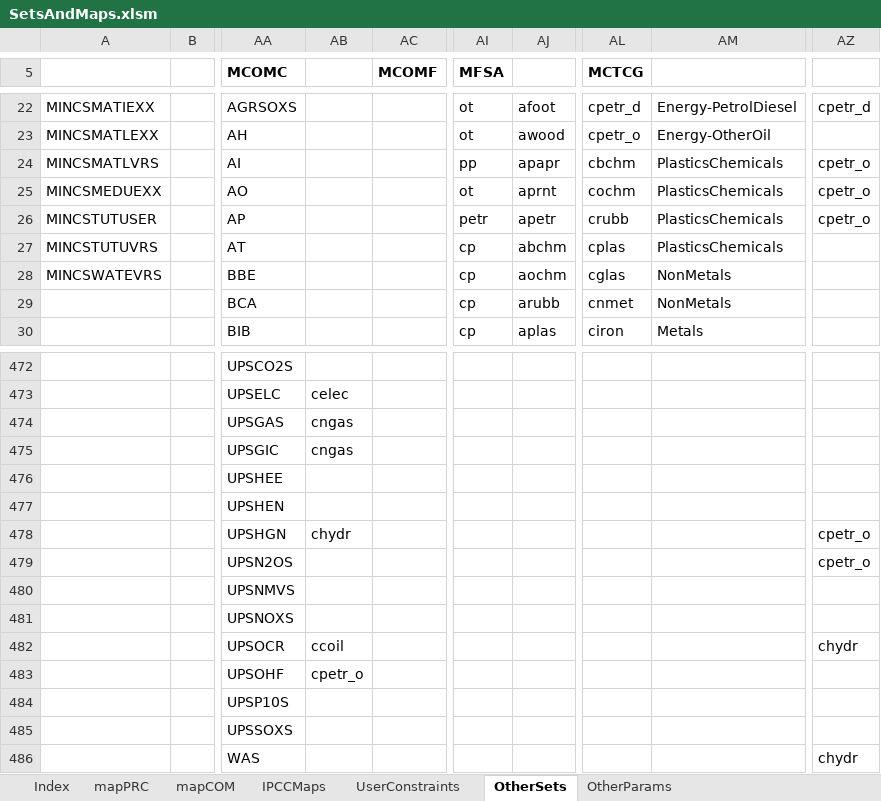
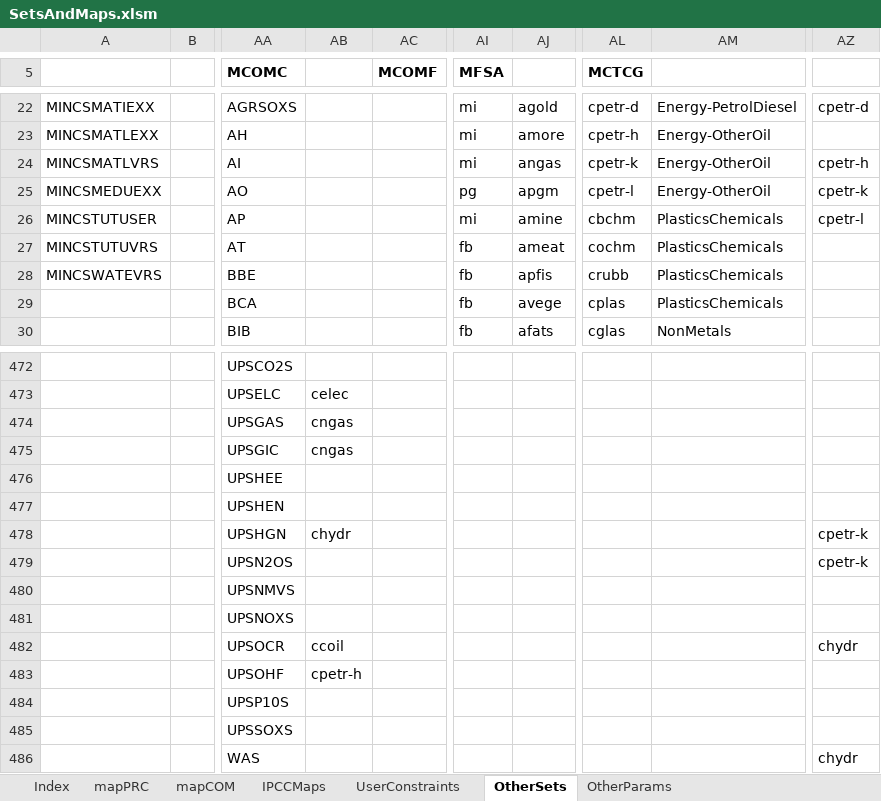
Before and after one commit to brunomerven/SATIMGE, an Excel workbook: SetsAndMaps/SetsAndMaps.xlsm, sheet OtherSets, drawn as a sheet; only a part is shown, gaps mark what is left out; values as stored, in another font and other column widths than the file's, no borders; the diff covers the shown part only; the diff names each change by its address in the sheet, - before the commit and + after, or states it on an @@ line.

Commit message:
Updated 2019 SAM with fixed Energy Balances, com names fixed

```diff
--- a/SetsAndMaps/SetsAndMaps.xlsm (sheet OtherSets)
+++ b/SetsAndMaps/SetsAndMaps.xlsm (sheet OtherSets)
-AI22:AI23 (MFSA): ot
+AI22:AI23 (MFSA): mi
-AJ22: afoot
+AJ22: agold
-AL22 (MCTCG): cpetr_d
+AL22 (MCTCG): cpetr-d
-AZ22: cpetr_d
+AZ22: cpetr-d
-AJ23: awood
+AJ23: amore
-AL23 (MCTCG): cpetr_o
+AL23 (MCTCG): cpetr-h
-AI24 (MFSA): pp
+AI24 (MFSA): mi
-AJ24: apapr
+AJ24: angas
-AL24 (MCTCG): cbchm
+AL24 (MCTCG): cpetr-k
-AM24:AM25: PlasticsChemicals
+AM24:AM25: Energy-OtherOil
-AZ24: cpetr_o
+AZ24: cpetr-h
-AI25 (MFSA): ot
+AI25 (MFSA): pg
-AJ25: aprnt
+AJ25: apgm
-AL25 (MCTCG): cochm
+AL25 (MCTCG): cpetr-l
-AZ25: cpetr_o
+AZ25: cpetr-k
-AI26 (MFSA): petr
+AI26 (MFSA): mi
-AJ26: apetr
+AJ26: amine
-AL26 (MCTCG): crubb
+AL26 (MCTCG): cbchm
-AZ26: cpetr_o
+AZ26: cpetr-l
-AI27:AI30 (MFSA): cp
+AI27:AI30 (MFSA): fb
-AJ27: abchm
+AJ27: ameat
-AL27 (MCTCG): cplas
+AL27 (MCTCG): cochm
-AJ28: aochm
+AJ28: apfis
-AL28 (MCTCG): cglas
+AL28 (MCTCG): crubb
-AM28:AM29: NonMetals
+AM28:AM29: PlasticsChemicals
-AJ29: arubb
+AJ29: avege
-AL29 (MCTCG): cnmet
+AL29 (MCTCG): cplas
-AJ30: aplas
+AJ30: afats
-AL30 (MCTCG): ciron
+AL30 (MCTCG): cglas
-AM30: Metals
+AM30: NonMetals
-AZ478:AZ479: cpetr_o
+AZ478:AZ479: cpetr-k
-AB483: cpetr_o
+AB483: cpetr-h
```
Also changed, not shown: other rows of this sheet, sheet mapPRC, sheet IPCCMaps, formulas that keep their value, hidden cells, 13 other files.
